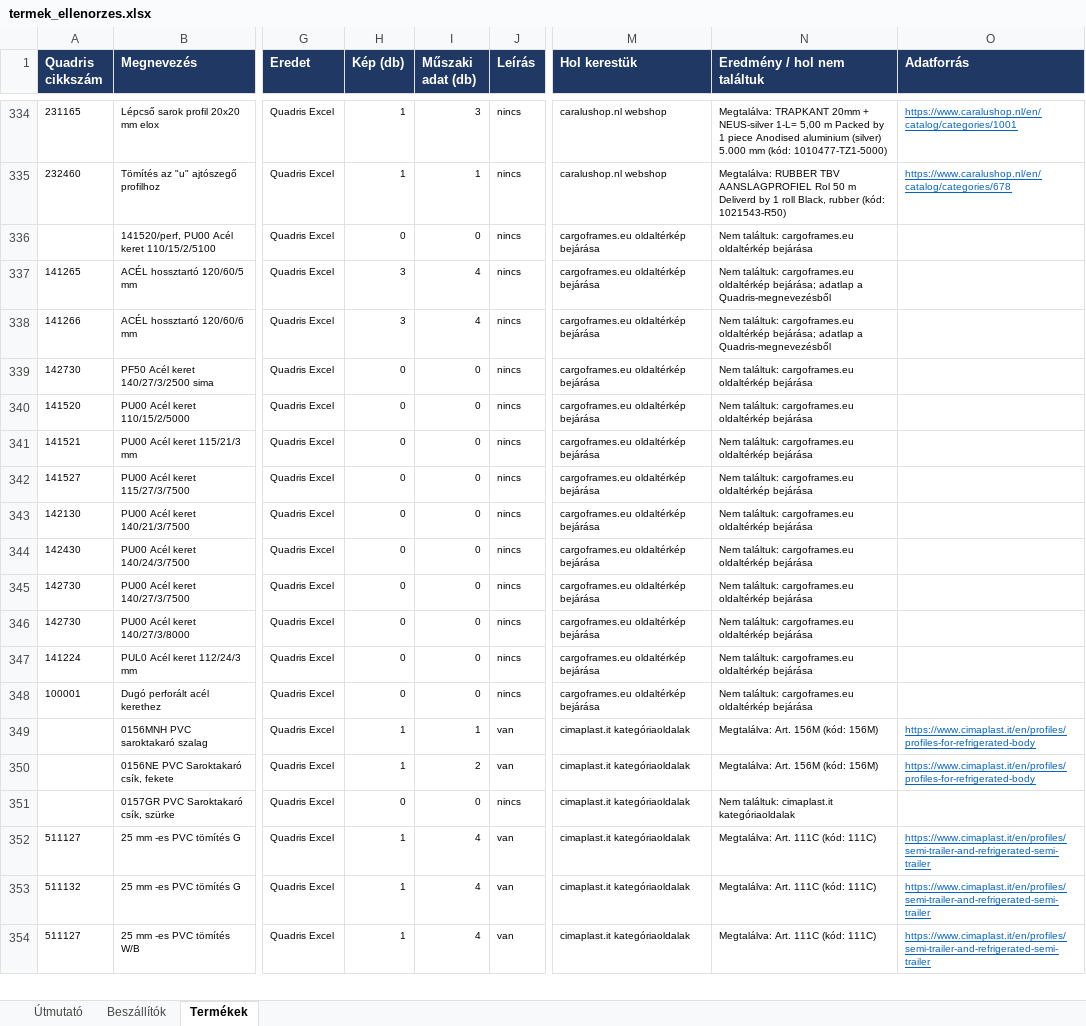
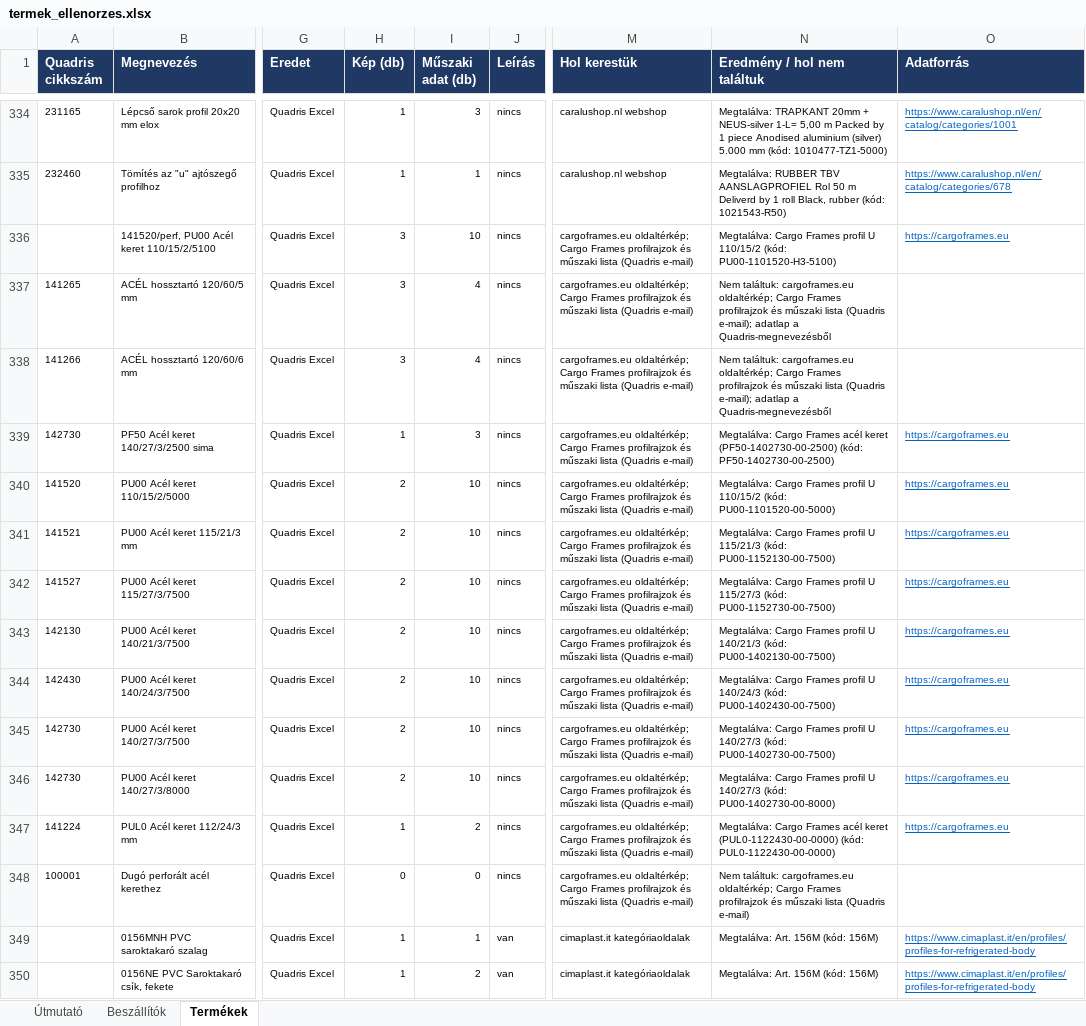
Before and after one commit to quadriskft/website, an Excel workbook: data/termek_ellenorzes.xlsx, sheet Termékek, drawn as a sheet; only a part is shown, gaps mark what is left out; the shorter side is filled out with more unchanged rows; values as stored, in another font and other column widths than the file's, no borders; conditional formats not drawn; the diff names each change by its address in the sheet, - before the commit and + after, or states it on an @@ line.

```diff
--- a/data/termek_ellenorzes.xlsx (sheet Termékek)
+++ b/data/termek_ellenorzes.xlsx (sheet Termékek)
-H336 (Kép (db)): 0
+H336 (Kép (db)): 3
-I336 (Műszaki adat (db)): 0
+I336 (Műszaki adat (db)): 10
-M336:M348 (Hol kerestük): cargoframes.eu oldaltérkép bejárása
+M336:M348 (Hol kerestük): cargoframes.eu oldaltérkép; Cargo Frames profilrajzok és műszaki lista (Quadris e-mail)
-N336 (Eredmény / hol nem találtuk): Nem találtuk: cargoframes.eu oldaltérkép bejárása
+N336 (Eredmény / hol nem találtuk): Megtalálva: Cargo Frames profil U 110/15/2 (kód: PU00-1101520-H3-5100)
-O336 (Adatforrás): (empty)
+O336 (Adatforrás): https://cargoframes.eu
-N337:N338 (Eredmény / hol nem találtuk): …találtuk: cargoframes.eu oldaltérkép bejárása; adatlap a…
+N337:N338 (Eredmény / hol nem találtuk): …találtuk: cargoframes.eu oldaltérkép; Cargo Frames profilrajzok és műszaki lista (Quadris e-mail); adatlap a…
-H339 (Kép (db)): 0
+H339 (Kép (db)): 1
-I339 (Műszaki adat (db)): 0
+I339 (Műszaki adat (db)): 3
-N339 (Eredmény / hol nem találtuk): Nem találtuk: cargoframes.eu oldaltérkép bejárása
+N339 (Eredmény / hol nem találtuk): Megtalálva: Cargo Frames acél keret (PF50-1402730-00-2500) (kód: PF50-1402730-00-2500)
-O339:O347 (Adatforrás): (empty)
+O339:O347 (Adatforrás): https://cargoframes.eu
-H340:H346 (Kép (db)): 0
+H340:H346 (Kép (db)): 2
-I340:I346 (Műszaki adat (db)): 0
+I340:I346 (Műszaki adat (db)): 10
-N340 (Eredmény / hol nem találtuk): Nem találtuk: cargoframes.eu oldaltérkép bejárása
+N340 (Eredmény / hol nem találtuk): Megtalálva: Cargo Frames profil U 110/15/2 (kód: PU00-1101520-00-5000)
-N341 (Eredmény / hol nem találtuk): Nem találtuk: cargoframes.eu oldaltérkép bejárása
+N341 (Eredmény / hol nem találtuk): Megtalálva: Cargo Frames profil U 115/21/3 (kód: PU00-1152130-00-7500)
-N342 (Eredmény / hol nem találtuk): Nem találtuk: cargoframes.eu oldaltérkép bejárása
+N342 (Eredmény / hol nem találtuk): Megtalálva: Cargo Frames profil U 115/27/3 (kód: PU00-1152730-00-7500)
-N343 (Eredmény / hol nem találtuk): Nem találtuk: cargoframes.eu oldaltérkép bejárása
+N343 (Eredmény / hol nem találtuk): Megtalálva: Cargo Frames profil U 140/21/3 (kód: PU00-1402130-00-7500)
-N344 (Eredmény / hol nem találtuk): Nem találtuk: cargoframes.eu oldaltérkép bejárása
+N344 (Eredmény / hol nem találtuk): Megtalálva: Cargo Frames profil U 140/24/3 (kód: PU00-1402430-00-7500)
-N345 (Eredmény / hol nem találtuk): Nem találtuk: cargoframes.eu oldaltérkép bejárása
+N345 (Eredmény / hol nem találtuk): Megtalálva: Cargo Frames profil U 140/27/3 (kód: PU00-1402730-00-7500)
-N346 (Eredmény / hol nem találtuk): Nem találtuk: cargoframes.eu oldaltérkép bejárása
+N346 (Eredmény / hol nem találtuk): Megtalálva: Cargo Frames profil U 140/27/3 (kód: PU00-1402730-00-8000)
-H347 (Kép (db)): 0
+H347 (Kép (db)): 1
-I347 (Műszaki adat (db)): 0
+I347 (Műszaki adat (db)): 2
-N347 (Eredmény / hol nem találtuk): Nem találtuk: cargoframes.eu oldaltérkép bejárása
+N347 (Eredmény / hol nem találtuk): Megtalálva: Cargo Frames acél keret (PUL0-1122430-00-0000) (kód: PUL0-1122430-00-0000)
-N348 (Eredmény / hol nem találtuk): …találtuk: cargoframes.eu oldaltérkép bejárása
+N348 (Eredmény / hol nem találtuk): …találtuk: cargoframes.eu oldaltérkép; Cargo Frames profilrajzok és műszaki lista (Quadris e-mail)
```
Also changed, not shown: sheet Beszállítók, 23 other files.
